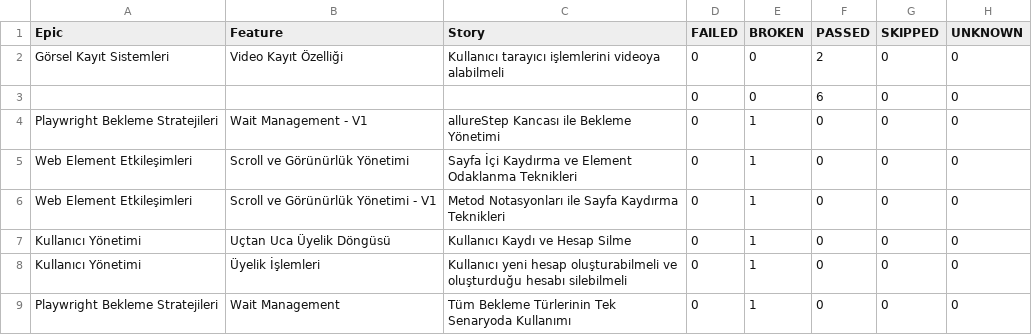
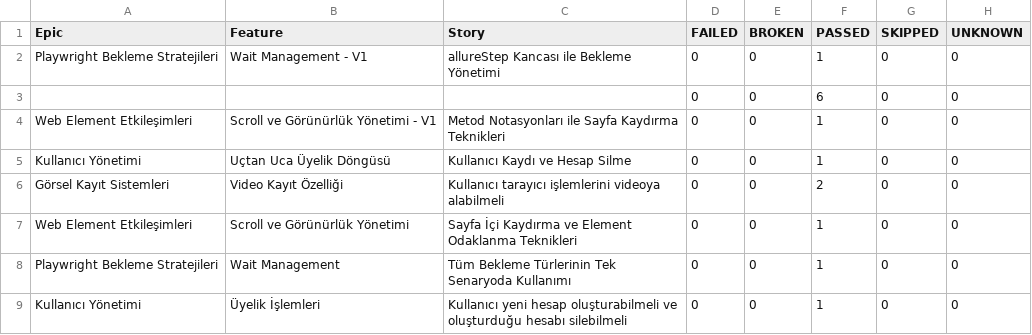
Before and after one commit to IpekSozbir/TestAutomationWithPlaywrightJava, a CSV file: allure-history/data/behaviors.csv, drawn as a sheet.

```diff
--- a/allure-history/data/behaviors.csv
+++ b/allure-history/data/behaviors.csv
@@ -1,9 +1,9 @@
 "Epic","Feature","Story","FAILED","BROKEN","PASSED","SKIPPED","UNKNOWN"
+"Playwright Bekleme Stratejileri","Wait Management - V1","allureStep Kancası ile Bekleme Yönetimi","0","0","1","0","0"
+"","","","0","0","6","0","0"
+"Web Element Etkileşimleri","Scroll ve Görünürlük Yönetimi - V1","Metod Notasyonları ile Sayfa Kaydırma Teknikleri","0","0","1","0","0"
+"Kullanıcı Yönetimi","Uçtan Uca Üyelik Döngüsü","Kullanıcı Kaydı ve Hesap Silme","0","0","1","0","0"
 "Görsel Kayıt Sistemleri","Video Kayıt Özelliği","Kullanıcı tarayıcı işlemlerini videoya alabilmeli","0","0","2","0","0"
-"","","","0","0","6","0","0"
-"Playwright Bekleme Stratejileri","Wait Management - V1","allureStep Kancası ile Bekleme Yönetimi","0","1","0","0","0"
-"Web Element Etkileşimleri","Scroll ve Görünürlük Yönetimi","Sayfa İçi Kaydırma ve Element Odaklanma Teknikleri","0","1","0","0","0"
-"Web Element Etkileşimleri","Scroll ve Görünürlük Yönetimi - V1","Metod Notasyonları ile Sayfa Kaydırma Teknikleri","0","1","0","0","0"
-"Kullanıcı Yönetimi","Uçtan Uca Üyelik Döngüsü","Kullanıcı Kaydı ve Hesap Silme","0","1","0","0","0"
-"Kullanıcı Yönetimi","Üyelik İşlemleri","Kullanıcı yeni hesap oluşturabilmeli ve oluşturduğu hesabı silebilmeli","0","1","0","0","0"
-"Playwright Bekleme Stratejileri","Wait Management","Tüm Bekleme Türlerinin Tek Senaryoda Kullanımı","0","1","0","0","0"
+"Web Element Etkileşimleri","Scroll ve Görünürlük Yönetimi","Sayfa İçi Kaydırma ve Element Odaklanma Teknikleri","0","0","1","0","0"
+"Playwright Bekleme Stratejileri","Wait Management","Tüm Bekleme Türlerinin Tek Senaryoda Kullanımı","0","0","1","0","0"
+"Kullanıcı Yönetimi","Üyelik İşlemleri","Kullanıcı yeni hesap oluşturabilmeli ve oluşturduğu hesabı silebilmeli","0","0","1","0","0"
```
Also changed, not shown: allure-history/data/suites.csv, 52 other files.
